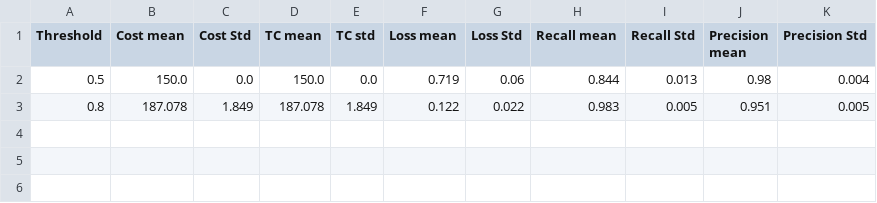
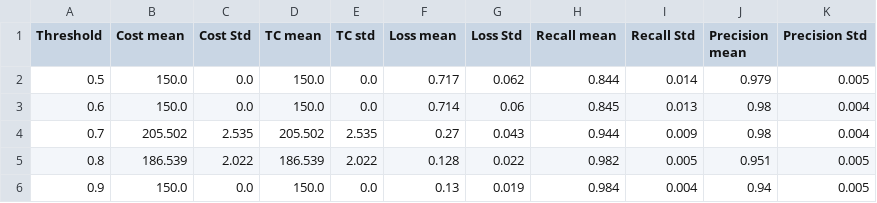
Before and after one commit to pmaglione/classification_model, a CSV file: results/it50_d50_b9_lr5/smart_stop_mv_not_expert_it50_d50_b9_cr05.csv, drawn as a sheet.

```diff
--- a/results/it50_d50_b9_lr5/smart_stop_mv_not_expert_it50_d50_b9_cr05.csv
+++ b/results/it50_d50_b9_lr5/smart_stop_mv_not_expert_it50_d50_b9_cr05.csv
@@ -1,3 +1,6 @@
 Threshold,Cost mean,Cost Std,TC mean,TC std,Loss mean,Loss Std,Recall mean,Recall Std,Precision mean,Precision Std
-0.5,150.0,0.0,150.0,0.0,0.719,0.06,0.844,0.013,0.98,0.004
-0.8,187.078,1.849,187.078,1.849,0.122,0.022,0.983,0.005,0.951,0.005
+0.5,150.0,0.0,150.0,0.0,0.717,0.062,0.844,0.014,0.979,0.005
+0.6,150.0,0.0,150.0,0.0,0.714,0.06,0.845,0.013,0.98,0.004
+0.7,205.502,2.535,205.502,2.535,0.27,0.043,0.944,0.009,0.98,0.004
+0.8,186.539,2.022,186.539,2.022,0.128,0.022,0.982,0.005,0.951,0.005
+0.9,150.0,0.0,150.0,0.0,0.13,0.019,0.984,0.004,0.94,0.005
```
Also changed, not shown: results/it50_d50_b01_lr5/smart_stop_mv_not_expert_it50_d50_b01_cr05.csv, 54 other files.
